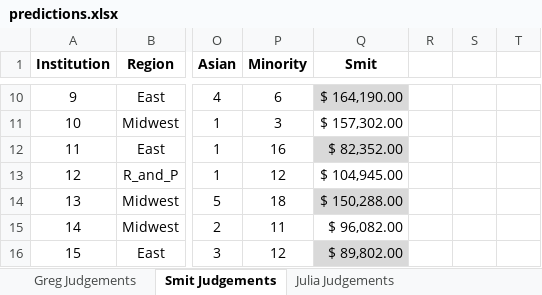
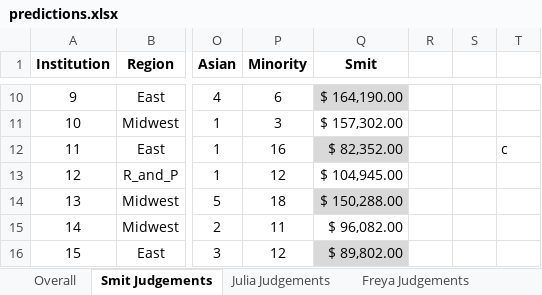
Before and after one commit to hereisjulia/Intermediate_Finance, an Excel workbook: CriticalThinking/predictions.xlsx, sheet Smit Judgements, drawn as a sheet; only a part is shown, gaps mark what is left out; values as stored, in another font and other column widths than the file's, no borders; table styles not drawn; the diff names each change by its address in the sheet, - before the commit and + after, or states it on an @@ line.

```diff
--- a/CriticalThinking/predictions.xlsx (sheet Smit Judgements)
+++ b/CriticalThinking/predictions.xlsx (sheet Smit Judgements)
-sheet tab: Greg Judgements
+sheet tab: Overall
-T12: (empty)
+T12: c
```
Also changed, not shown: sheet Freya Judgements, sheet Overall, 3 other files.
